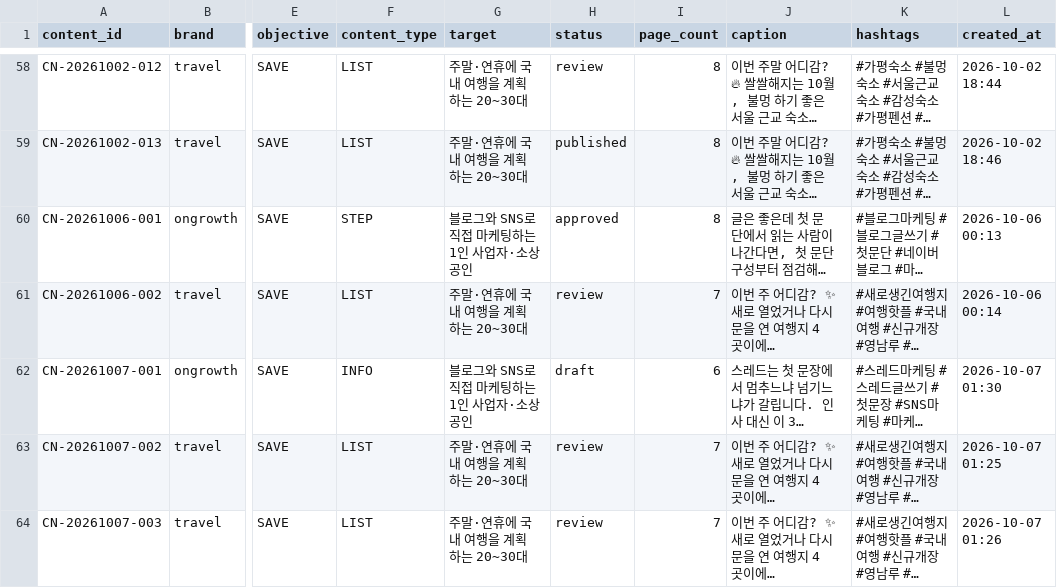
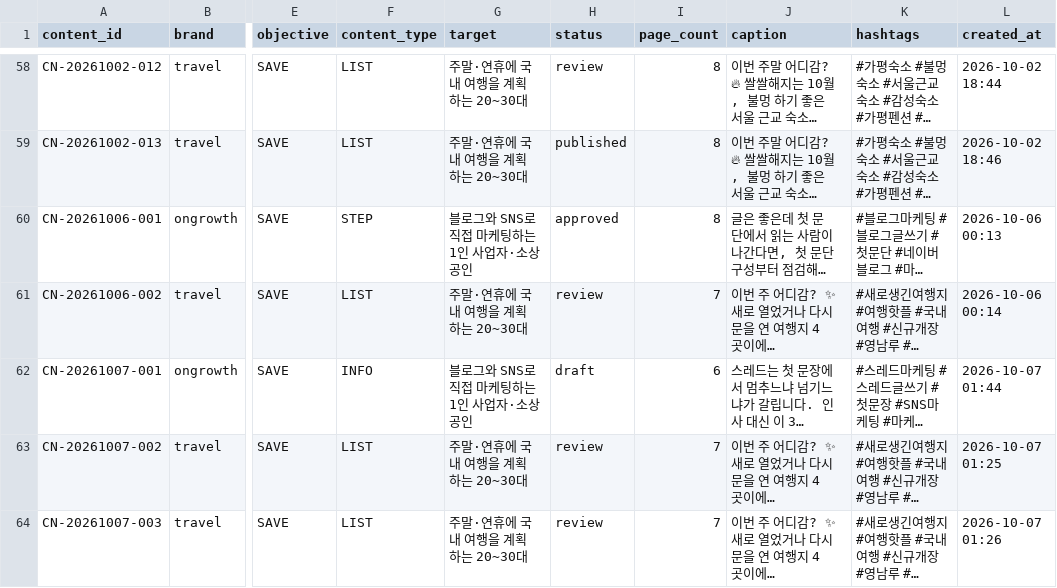
Before and after one commit to oeoeoe3576-byte/ongrowth, a CSV file: data/planner/master.csv, drawn as a sheet; only a part is shown, gaps mark what is left out; long unchanged cells end in …; the diff names each change by its address in the sheet, - before the commit and + after, or states it on an @@ line.

```diff
--- a/data/planner/master.csv
+++ b/data/planner/master.csv
-L62 (created_at): 2026-10-07 01:30
+L62 (created_at): 2026-10-07 01:44
```
Also changed, not shown: data/planner/pages.csv, 4 other files.
